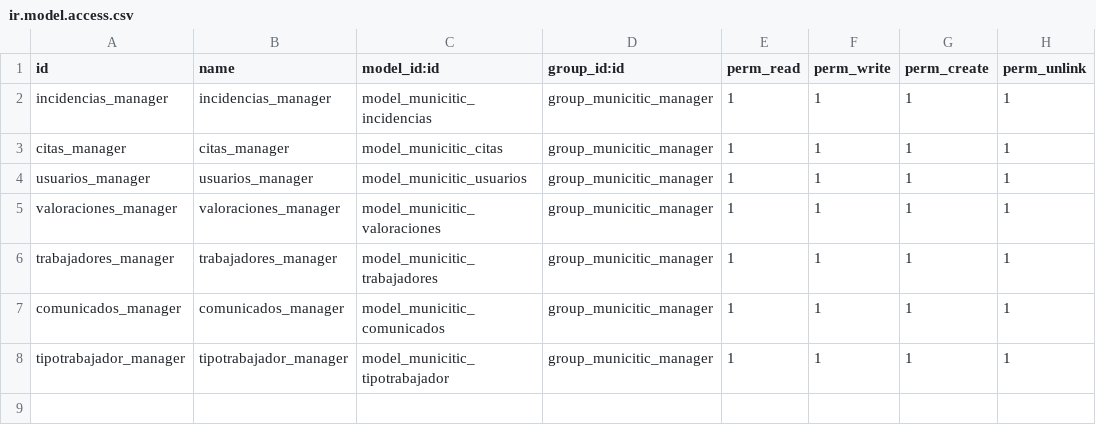
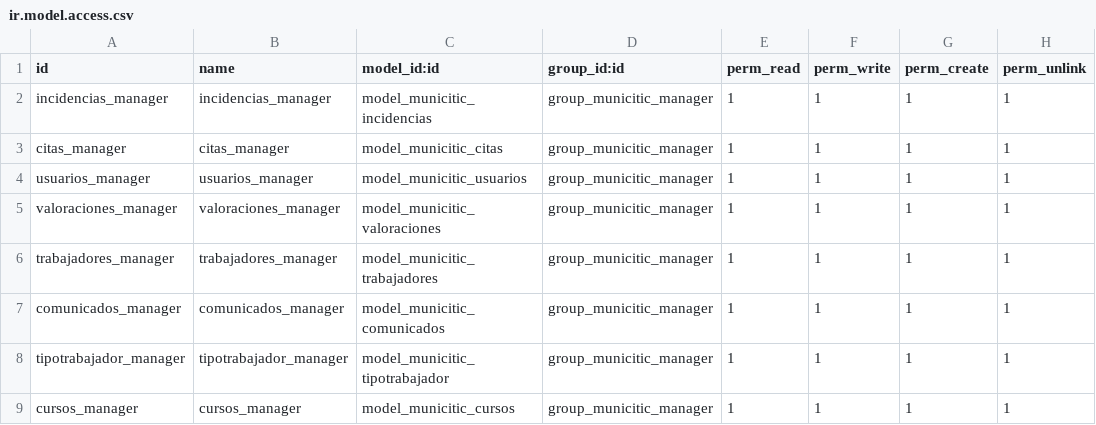
Before and after one commit to mjcortor/TSI, a CSV file: municitic/security/ir.model.access.csv, drawn as a sheet.

Commit message:
implementacion completa de cursos, modelo, seguridad, y vistas

```diff
--- a/municitic/security/ir.model.access.csv
+++ b/municitic/security/ir.model.access.csv
@@ -8 +8,2 @@ comunicados_manager,comunicados_manager,model_municitic_comunicados,group_munici
 tipotrabajador_manager,tipotrabajador_manager,model_municitic_tipotrabajador,group_municitic_manager,1,1,1,1
+cursos_manager,cursos_manager,model_municitic_cursos,group_municitic_manager,1,1,1,1
```
Also changed, not shown: 7 other files.
